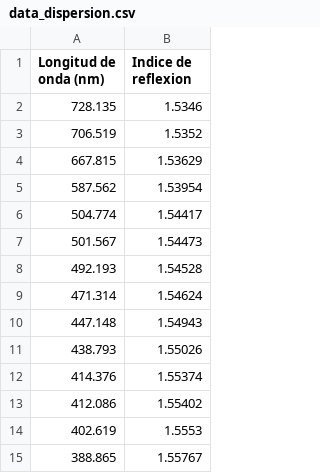
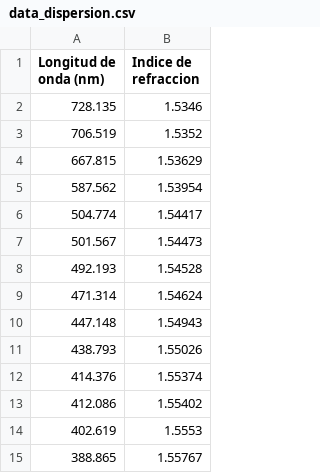
Before and after one commit to afbustosv/Optica, a CSV file: data_dispersion.csv, drawn as a sheet.

Commit message:
Update data_dispersion.csv

```diff
--- a/data_dispersion.csv
+++ b/data_dispersion.csv
@@ -1,2 +1,2 @@
-Longitud de onda (nm),Indice de reflexion,,,,,,
+Longitud de onda (nm),Indice de refraccion,,,,,,
 728.135,1.5346,,,,,,
```
